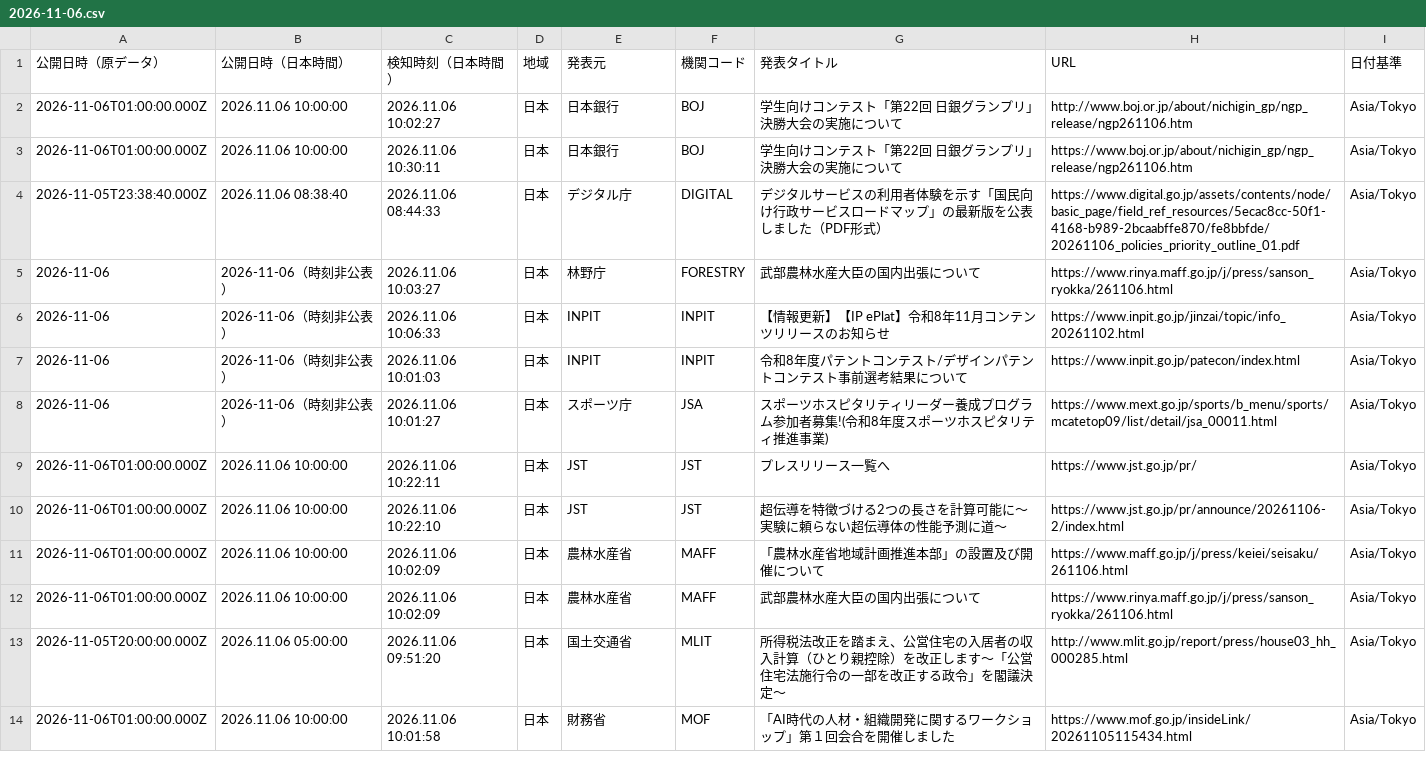
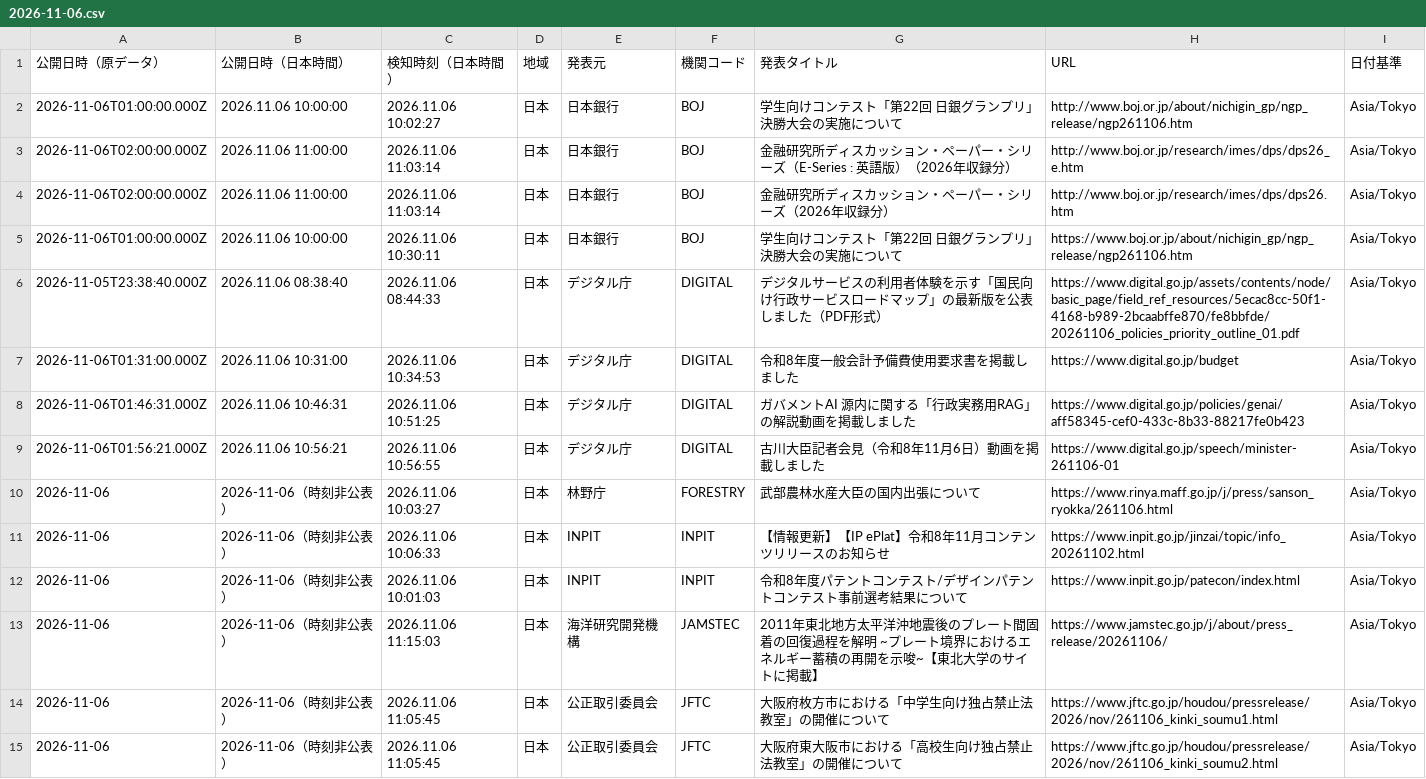
Before and after one commit to NewMill-cmd/kankocho-news-archive, a CSV file: data/jp/2026-11-06.csv, drawn as a sheet; only a part is shown; the shorter side is filled out with more unchanged rows; the diff covers the shown part only.

Commit message:
Archive jp news 2026-11-06

```diff
--- a/data/jp/2026-11-06.csv
+++ b/data/jp/2026-11-06.csv
@@ -2,4 +2,9 @@
 "2026-11-06T01:00:00.000Z","2026.11.06 10:00:00","2026.11.06 10:02:27","日本","日本銀行","BOJ","学生向けコンテスト「第22回　日銀グランプリ」決勝大会の実施について","http://www.boj.or.jp/about/nichigin_gp/ngp_release/ngp261106.htm","Asia/Tokyo"
+"2026-11-06T02:00:00.000Z","2026.11.06 11:00:00","2026.11.06 11:03:14","日本","日本銀行","BOJ","金融研究所ディスカッション・ペーパー・シリーズ（E-Series : 英語版）（2026年収録分）","http://www.boj.or.jp/research/imes/dps/dps26_e.htm","Asia/Tokyo"
+"2026-11-06T02:00:00.000Z","2026.11.06 11:00:00","2026.11.06 11:03:14","日本","日本銀行","BOJ","金融研究所ディスカッション・ペーパー・シリーズ（2026年収録分）","http://www.boj.or.jp/research/imes/dps/dps26.htm","Asia/Tokyo"
 "2026-11-06T01:00:00.000Z","2026.11.06 10:00:00","2026.11.06 10:30:11","日本","日本銀行","BOJ","学生向けコンテスト「第22回　日銀グランプリ」決勝大会の実施について","https://www.boj.or.jp/about/nichigin_gp/ngp_release/ngp261106.htm","Asia/Tokyo"
 "2026-11-05T23:38:40.000Z","2026.11.06 08:38:40","2026.11.06 08:44:33","日本","デジタル庁","DIGITAL","デジタルサービスの利用者体験を示す「国民向け行政サービスロードマップ」の最新版を公表しました（PDF形式）","https://www.digital.go.jp/assets/contents/node/basic_page/field_ref_resources/5ecac8cc-50f1-4168-b989-2bcaabffe870/fe8bbfde/20261106_policies_priority_outline_01.pdf","Asia/Tokyo"
+"2026-11-06T01:31:00.000Z","2026.11.06 10:31:00","2026.11.06 10:34:53","日本","デジタル庁","DIGITAL","令和8年度一般会計予備費使用要求書を掲載しました","https://www.digital.go.jp/budget","Asia/Tokyo"
+"2026-11-06T01:46:31.000Z","2026.11.06 10:46:31","2026.11.06 10:51:25","日本","デジタル庁","DIGITAL","ガバメントAI 源内に関する「行政実務用RAG」の解説動画を掲載しました","https://www.digital.go.jp/policies/genai/aff58345-cef0-433c-8b33-88217fe0b423","Asia/Tokyo"
+"2026-11-06T01:56:21.000Z","2026.11.06 10:56:21","2026.11.06 10:56:55","日本","デジタル庁","DIGITAL","古川大臣記者会見（令和8年11月6日）動画を掲載しました","https://www.digital.go.jp/speech/minister-261106-01","Asia/Tokyo"
 "2026-11-06","2026-11-06（時刻非公表）","2026.11.06 10:03:27","日本","林野庁","FORESTRY","武部農林水産大臣の国内出張について","https://www.rinya.maff.go.jp/j/press/sanson_ryokka/261106.html","Asia/Tokyo"
@@ -7 +12,4 @@
 "2026-11-06","2026-11-06（時刻非公表）","2026.11.06 10:01:03","日本","INPIT","INPIT","令和8年度パテントコンテスト/デザインパテントコンテスト事前選考結果について","https://www.inpit.go.jp/patecon/index.html","Asia/Tokyo"
+"2026-11-06","2026-11-06（時刻非公表）","2026.11.06 11:15:03","日本","海洋研究開発機構","JAMSTEC","2011年東北地方太平洋沖地震後のプレート間固着の回復過程を解明 ~プレート境界におけるエネルギー蓄積の再開を示唆~【東北大学のサイトに掲載】","https://www.jamstec.go.jp/j/about/press_release/20261106/","Asia/Tokyo"
+"2026-11-06","2026-11-06（時刻非公表）","2026.11.06 11:05:45","日本","公正取引委員会","JFTC","大阪府枚方市における「中学生向け独占禁止法教室」の開催について","https://www.jftc.go.jp/houdou/pressrelease/2026/nov/261106_kinki_soumu1.html","Asia/Tokyo"
+"2026-11-06","2026-11-06（時刻非公表）","2026.11.06 11:05:45","日本","公正取引委員会","JFTC","大阪府東大阪市における「高校生向け独占禁止法教室」の開催について","https://www.jftc.go.jp/houdou/pressrelease/2026/nov/261106_kinki_soumu2.html","Asia/Tokyo"
```
Also changed, not shown: 10 added rows elsewhere in this file.
